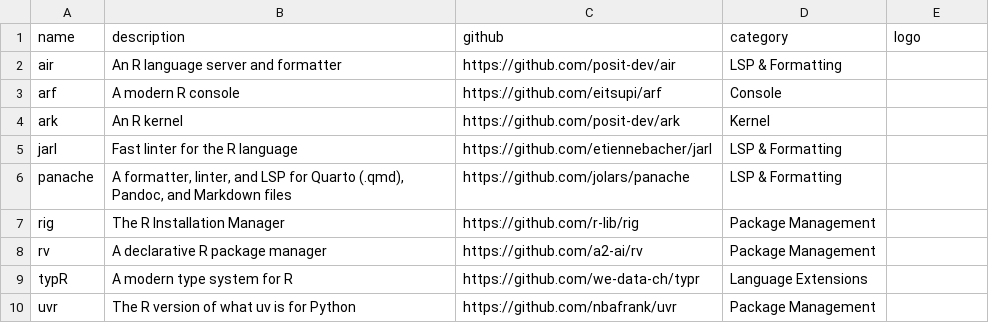
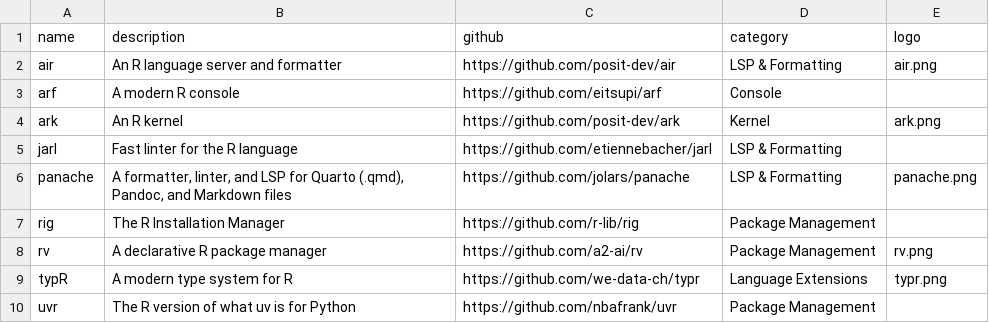
Before and after one commit to novica/r-devs, a CSV file: data.csv, drawn as a sheet.

Commit message:
Update data.csv

```diff
--- a/data.csv
+++ b/data.csv
@@ -1,10 +1,10 @@
 name,description,github,category,logo
-air,An R language server and formatter,https://github.com/posit-dev/air,LSP & Formatting,
+air,An R language server and formatter,https://github.com/posit-dev/air,LSP & Formatting,air.png
 arf,A modern R console,https://github.com/eitsupi/arf,Console,
-ark,An R kernel,https://github.com/posit-dev/ark,Kernel,
+ark,An R kernel,https://github.com/posit-dev/ark,Kernel,ark.png
 jarl,Fast linter for the R language,https://github.com/etiennebacher/jarl,LSP & Formatting,
-panache,"A formatter, linter, and LSP for Quarto (.qmd), Pandoc, and Markdown files",https://github.com/jolars/panache,LSP & Formatting,
+panache,"A formatter, linter, and LSP for Quarto (.qmd), Pandoc, and Markdown files",https://github.com/jolars/panache,LSP & Formatting,panache.png
 rig,The R Installation Manager,https://github.com/r-lib/rig,Package Management,
-rv,A declarative R package manager,https://github.com/a2-ai/rv,Package Management,
-typR,A modern type system for R,https://github.com/we-data-ch/typr,Language Extensions,
+rv,A declarative R package manager,https://github.com/a2-ai/rv,Package Management,rv.png
+typR,A modern type system for R,https://github.com/we-data-ch/typr,Language Extensions,typr.png
 uvr,The R version of what uv is for Python,https://github.com/nbafrank/uvr,Package Management,
```
